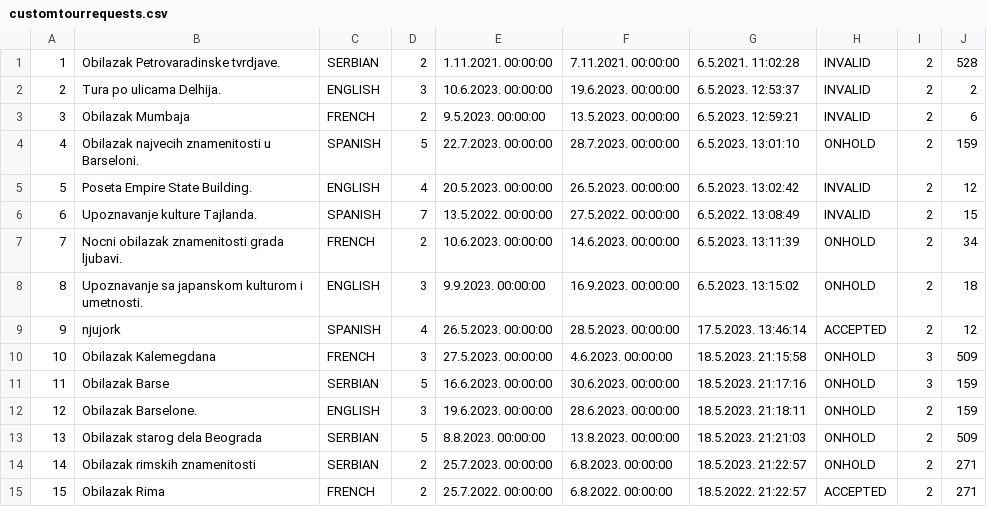
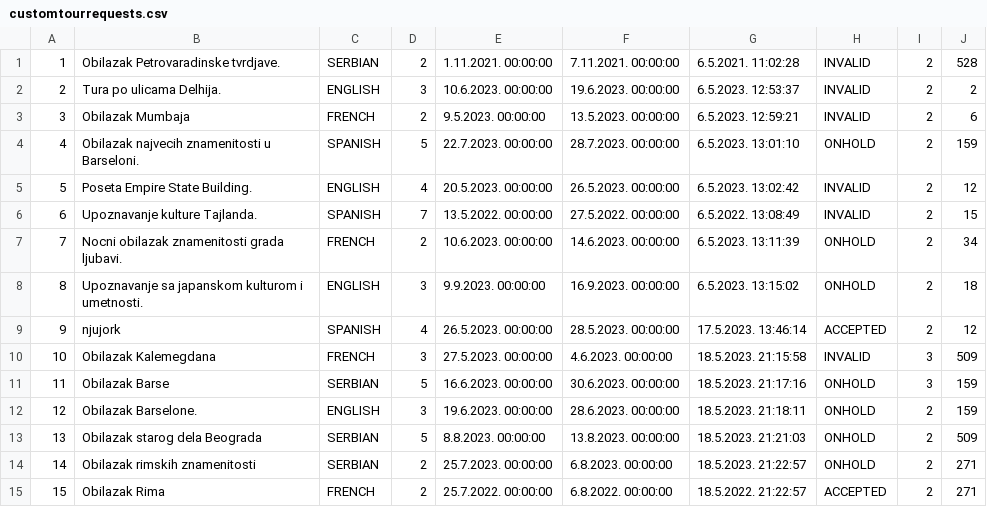
Before and after one commit to JovanDozic/sims-2023-group-4-team-A, a CSV file: sims-2023-group-4-team-A/SIMSProject/Resources/Data/customtourrequests.csv, drawn as a sheet.

```diff
--- a/sims-2023-group-4-team-A/SIMSProject/Resources/Data/customtourrequests.csv
+++ b/sims-2023-group-4-team-A/SIMSProject/Resources/Data/customtourrequests.csv
@@ -9,3 +9,3 @@
 9|njujork|SPANISH|4|26.5.2023. 00:00:00|28.5.2023. 00:00:00|17.5.2023. 13:46:14|ACCEPTED|2|12
-10|Obilazak Kalemegdana|FRENCH|3|27.5.2023. 00:00:00|4.6.2023. 00:00:00|18.5.2023. 21:15:58|ONHOLD|3|509
+10|Obilazak Kalemegdana|FRENCH|3|27.5.2023. 00:00:00|4.6.2023. 00:00:00|18.5.2023. 21:15:58|INVALID|3|509
 11|Obilazak Barse|SERBIAN|5|16.6.2023. 00:00:00|30.6.2023. 00:00:00|18.5.2023. 21:17:16|ONHOLD|3|159
```
Also changed, not shown: 2 other files.
